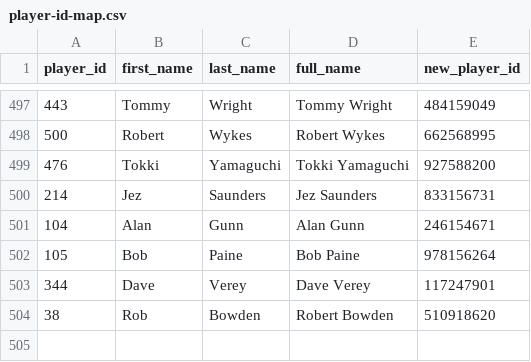
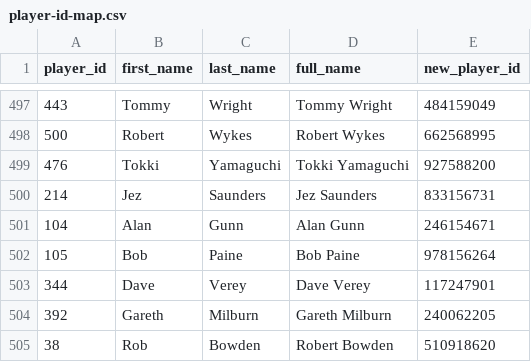
Before and after one commit to sheepworrier/bhdbsl, a CSV file: player-id-map.csv, drawn as a sheet; only a part is shown, gaps mark what is left out.

```diff
--- a/player-id-map.csv
+++ b/player-id-map.csv
@@ -503,2 +503,3 @@ player_id,first_name,last_name,full_name,new_player_id
 344,Dave,Verey,Dave Verey,117247901
+392,Gareth,Milburn,Gareth Milburn,240062205
 38,Rob,Bowden,Robert Bowden,510918620
```
Also changed, not shown: New-website-players-unmapped.csv, Player-ratings-output.csv, 1 other file.
